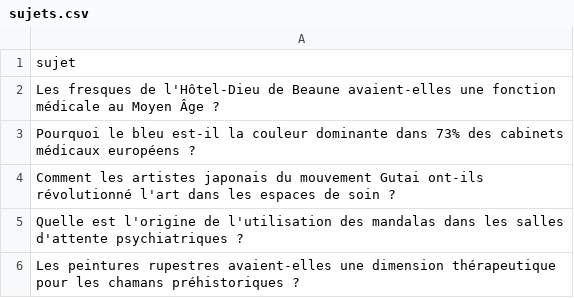
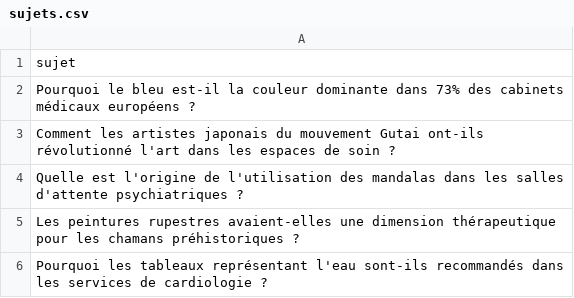
Before and after one commit to Metalosmose21/Cabinet-m-dical-1-, a CSV file: sujets.csv, drawn as a sheet; only a part is shown; the shorter side is filled out with more unchanged rows; the diff names each change by its address in the sheet, - before the commit and + after, or states it on an @@ line.

```diff
--- a/sujets.csv
+++ b/sujets.csv
-row 2: Les fresques de l'Hôtel-Dieu de Beaune avaient-elles une fonction médicale au Moyen Âge ?
```
Also changed, not shown: sujets_traites.csv.
